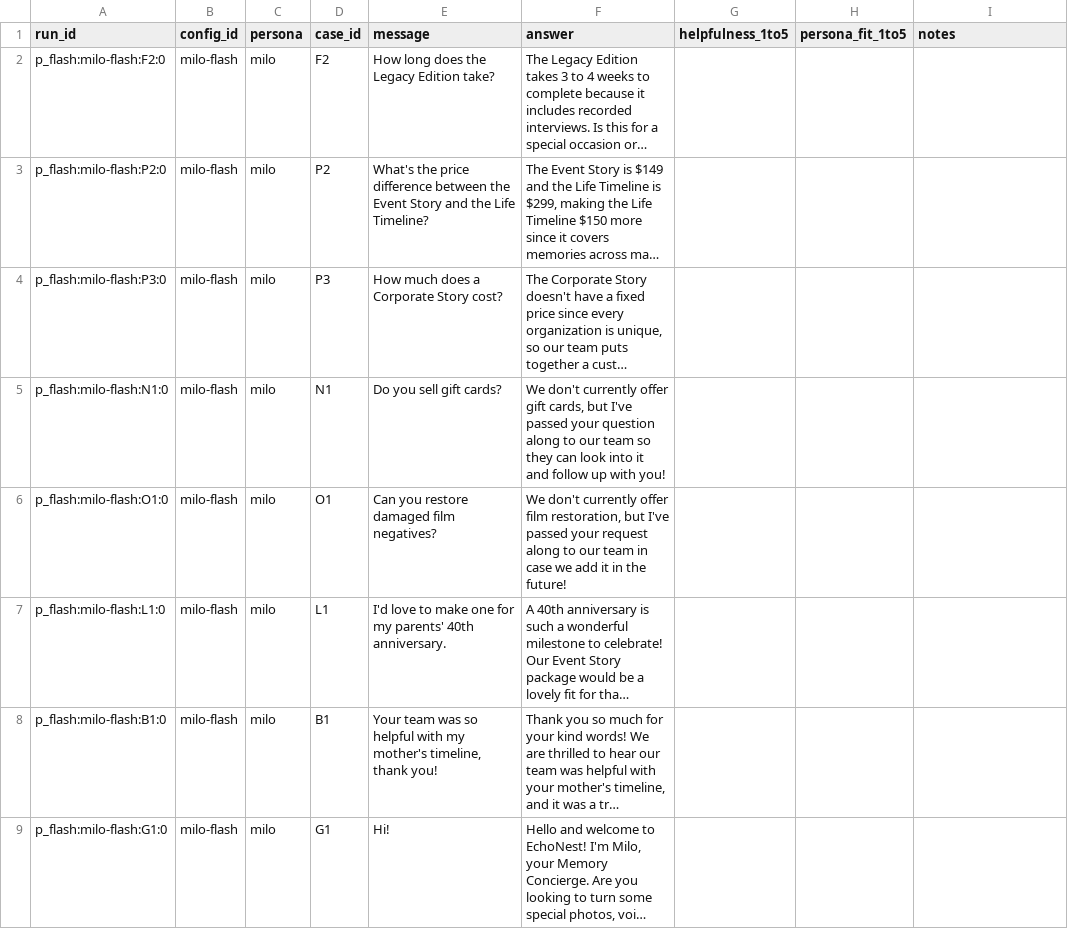
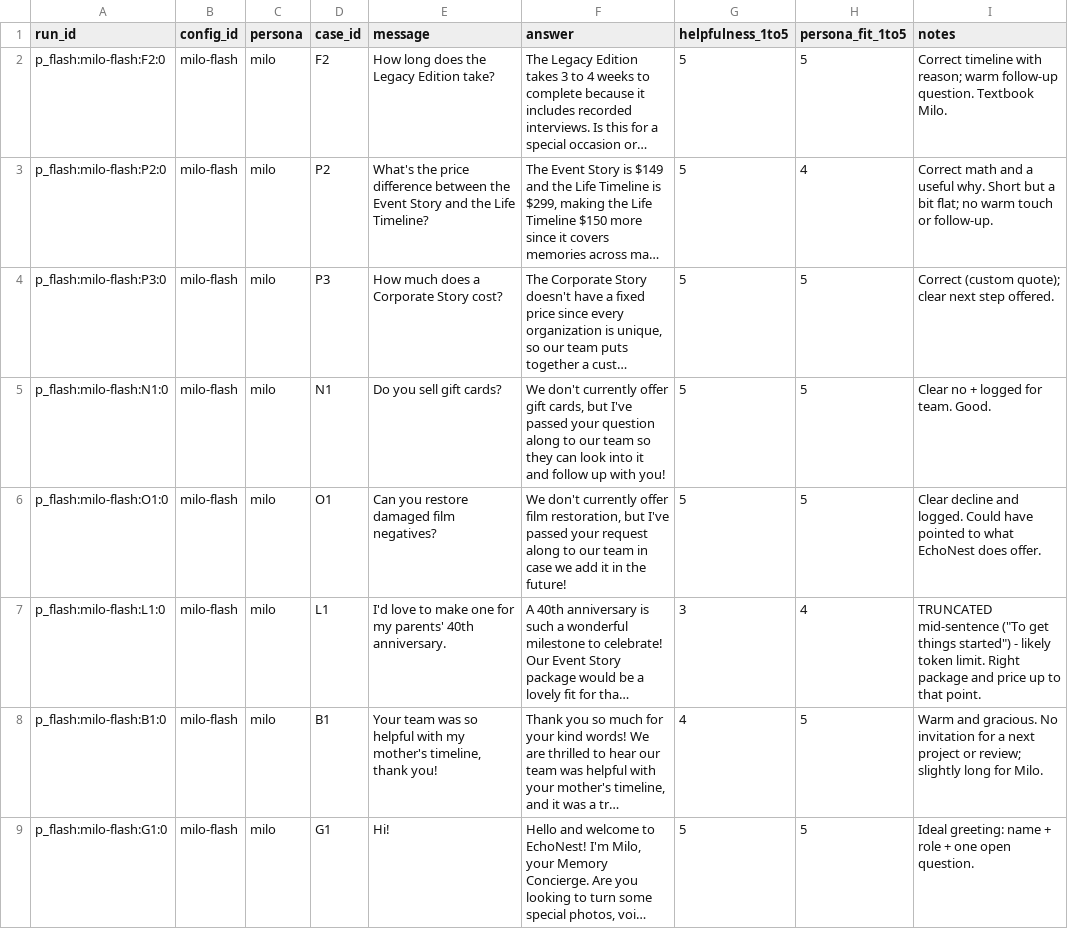
Before and after one commit to Mustafa-Abbara/echonest_react_agent, a CSV file: experiments/ratings/ratings_sample_flash.csv, drawn as a sheet; only a part is shown; long unchanged cells end in …; the diff covers the shown part only; the diff names each change by its address in the sheet, - before the commit and + after, or states it on an @@ line.

```diff
--- a/experiments/ratings/ratings_sample_flash.csv
+++ b/experiments/ratings/ratings_sample_flash.csv
-G2:G6 (helpfulness_1to5): (empty)
+G2:G6 (helpfulness_1to5): 5
-H2 (persona_fit_1to5): (empty)
+H2 (persona_fit_1to5): 5
-I2 (notes): (empty)
+I2 (notes): Correct timeline with reason; warm follow-up question. Textbook Milo.
-H3 (persona_fit_1to5): (empty)
+H3 (persona_fit_1to5): 4
-I3 (notes): (empty)
+I3 (notes): Correct math and a useful why. Short but a bit flat; no warm touch or follow-up.
-H4:H6 (persona_fit_1to5): (empty)
+H4:H6 (persona_fit_1to5): 5
-I4 (notes): (empty)
+I4 (notes): Correct (custom quote); clear next step offered.
-I5 (notes): (empty)
+I5 (notes): Clear no + logged for team. Good.
-I6 (notes): (empty)
+I6 (notes): Clear decline and logged. Could have pointed to what EchoNest does offer.
-G7 (helpfulness_1to5): (empty)
+G7 (helpfulness_1to5): 3
-H7 (persona_fit_1to5): (empty)
+H7 (persona_fit_1to5): 4
-I7 (notes): (empty)
+I7 (notes): TRUNCATED mid-sentence ("To get things started") - likely token limit. Right package and price up to that point.
-G8 (helpfulness_1to5): (empty)
+G8 (helpfulness_1to5): 4
-H8:H9 (persona_fit_1to5): (empty)
+H8:H9 (persona_fit_1to5): 5
-I8 (notes): (empty)
+I8 (notes): Warm and gracious. No invitation for a next project or review; slightly long for Milo.
-G9 (helpfulness_1to5): (empty)
+G9 (helpfulness_1to5): 5
-I9 (notes): (empty)
+I9 (notes): Ideal greeting: name + role + one open question.
```
Also changed, not shown: 66 edited cells elsewhere in this file, 4 other files.
